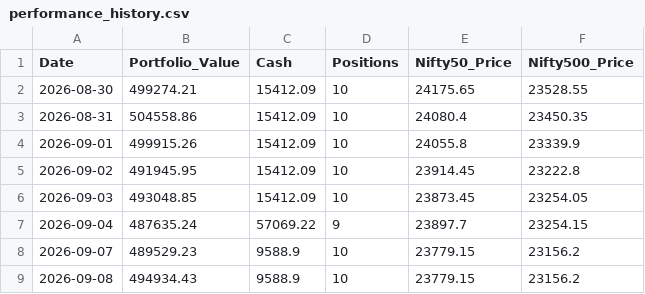
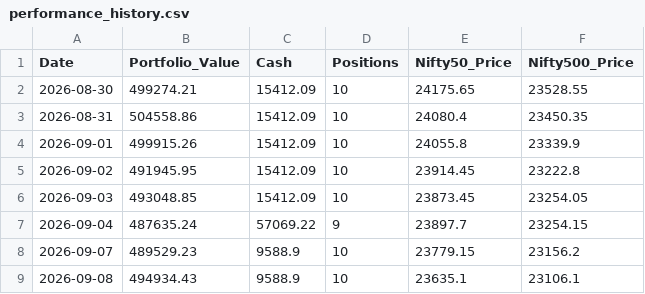
Before and after one commit to shirapthinj/quant_momentum_52w, a CSV file: performance_history.csv, drawn as a sheet.

```diff
--- a/performance_history.csv
+++ b/performance_history.csv
@@ -8,2 +8,2 @@ Date,Portfolio_Value,Cash,Positions,Nifty50_Price,Nifty500_Price
 2026-09-07,489529.23,9588.9,10,23779.15,23156.2
-2026-09-08,494934.43,9588.9,10,23779.15,23156.2
+2026-09-08,494934.43,9588.9,10,23635.1,23106.1
```
